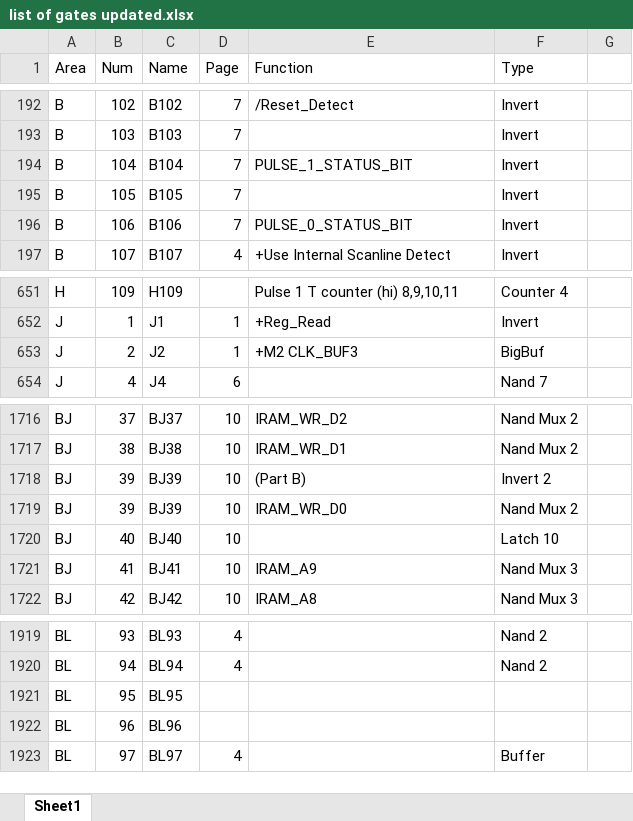
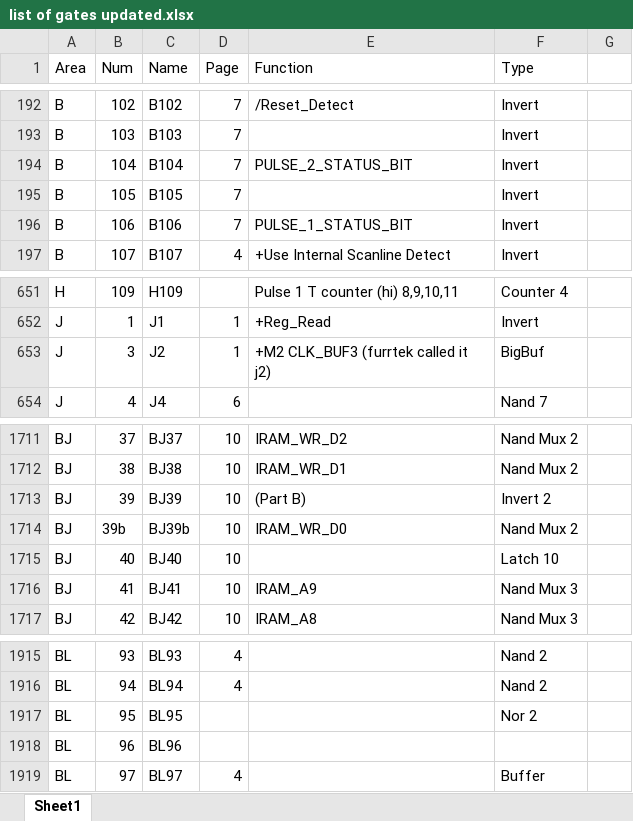
Before and after one commit to benboldtumd/mmc5-decap, an Excel workbook: list of gates updated.xlsx, sheet Sheet1, drawn as a sheet; only a part is shown, gaps mark what is left out; values as stored, in another font and other column widths than the file's, no cell formats; addresses are those after the commit; the diff covers the shown part only; the diff names each change by its address in the sheet, - before the commit and + after, or states it on an @@ line.

Commit message:
- All cells in the left and center areas have now been added into the schematics.  - Changed naming of the PDF files; I was accidentally writing over furrtek's original with my new PDF.

```diff
--- a/list of gates updated.xlsx (sheet Sheet1)
+++ b/list of gates updated.xlsx (sheet Sheet1)
-E194 (Function): PULSE_1_STATUS_BIT
+E194 (Function): PULSE_2_STATUS_BIT
-E196 (Function): PULSE_0_STATUS_BIT
+E196 (Function): PULSE_1_STATUS_BIT
-B653 (Num): 2
+B653 (Num): 3
-E653 (Function): +M2 CLK_BUF3
+E653 (Function): +M2 CLK_BUF3 (furrtek called it j2)
-B1714 (Num): 39
+B1714 (Num): 39b
-C1714 (Name): BJ39
+C1714 (Name): BJ39b
-F1917 (Type): (empty)
+F1917 (Type): Nor 2
```
Also changed, not shown: 3 added rows and 5 removed rows elsewhere in this sheet, cell formats, formulas that keep their value, 28 other files.
